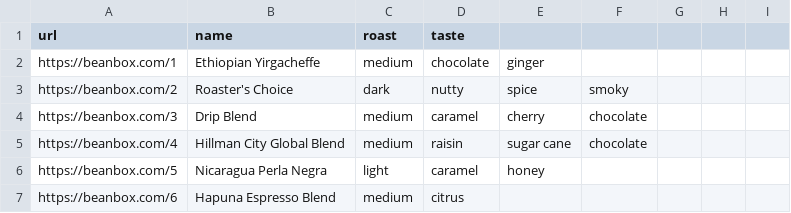
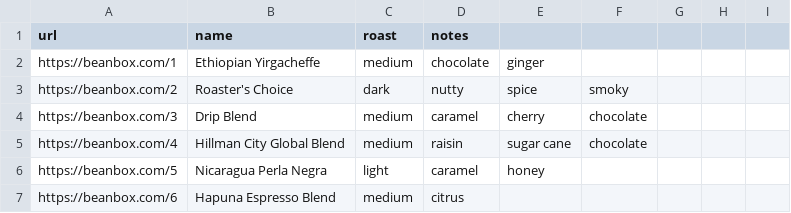
Before and after one commit to nancyorgan/Coffee, a CSV file: coffeeQueriable.csv, drawn as a sheet; only a part is shown.

Commit message:
Whoops, renaming taste to notes

```diff
--- a/coffeeQueriable.csv
+++ b/coffeeQueriable.csv
@@ -1,2 +1,2 @@
-url,name,roast,taste
+url,name,roast,notes
 https://beanbox.com/1,Ethiopian Yirgacheffe,medium,chocolate, ginger
```
